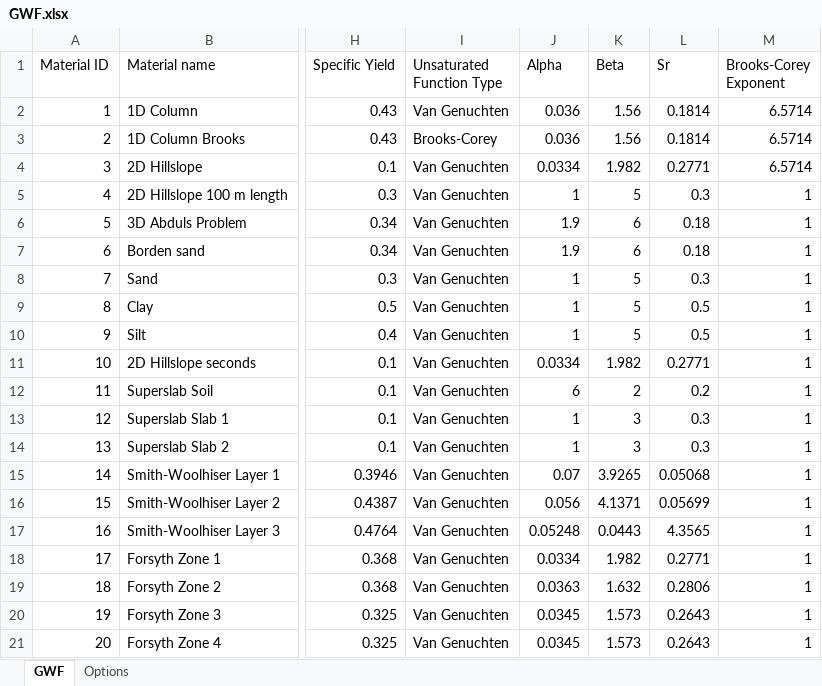
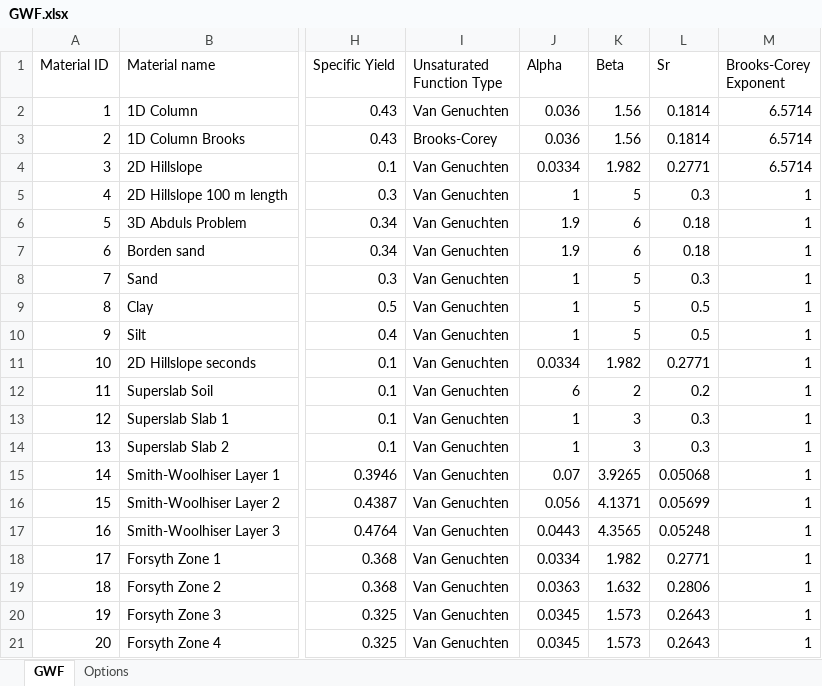
Before and after one commit to Grdbldr/MUT_Examples, an Excel workbook: _MUT_USERBIN/GWF.xlsx, sheet GWF, drawn as a sheet; only a part is shown, gaps mark what is left out; values as stored, in another font and other column widths than the file's, no borders; the diff names each change by its address in the sheet, - before the commit and + after, or states it on an @@ line.

```diff
--- a/_MUT_USERBIN/GWF.xlsx (sheet GWF)
+++ b/_MUT_USERBIN/GWF.xlsx (sheet GWF)
-J17 (Alpha): 0.05248
+J17 (Alpha): 0.0443
-K17 (Beta): 0.0443
+K17 (Beta): 4.3565
-L17 (Sr): 4.3565
+L17 (Sr): 0.05248
```
Also changed, not shown: _MUT_USERBIN/SWF.xlsx, 52 other files.
